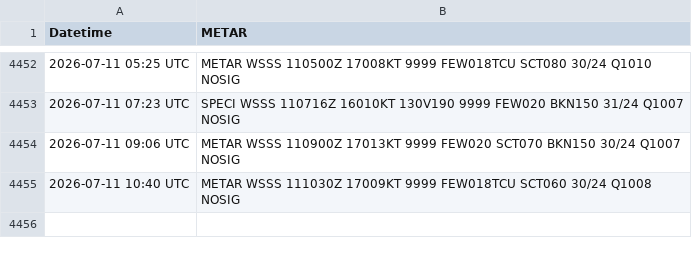
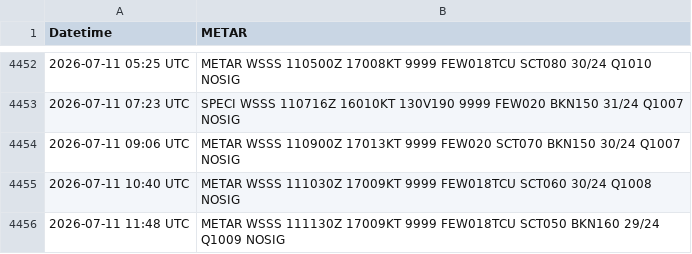
Before and after one commit to ngyujingfromtpams/wsss-metar-archive, a CSV file: metar_history_wsss.csv, drawn as a sheet; only a part is shown, gaps mark what is left out; the diff names each change by its address in the sheet, - before the commit and + after, or states it on an @@ line.

```diff
--- a/metar_history_wsss.csv
+++ b/metar_history_wsss.csv
+row 4456: 2026-07-11 11:48 UTC | METAR WSSS 111130Z 17009KT 9999 FEW018TCU SCT050 BKN160 29/24 Q1009 NOSIG
```
